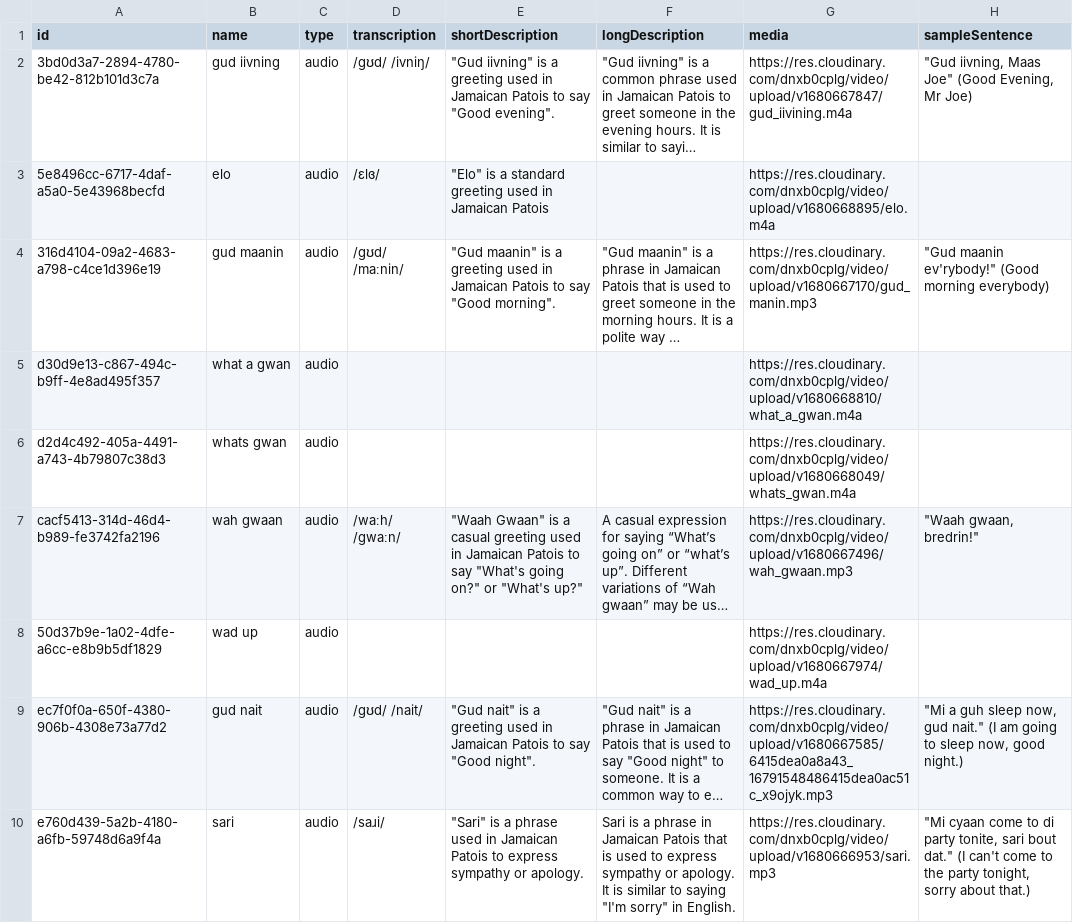
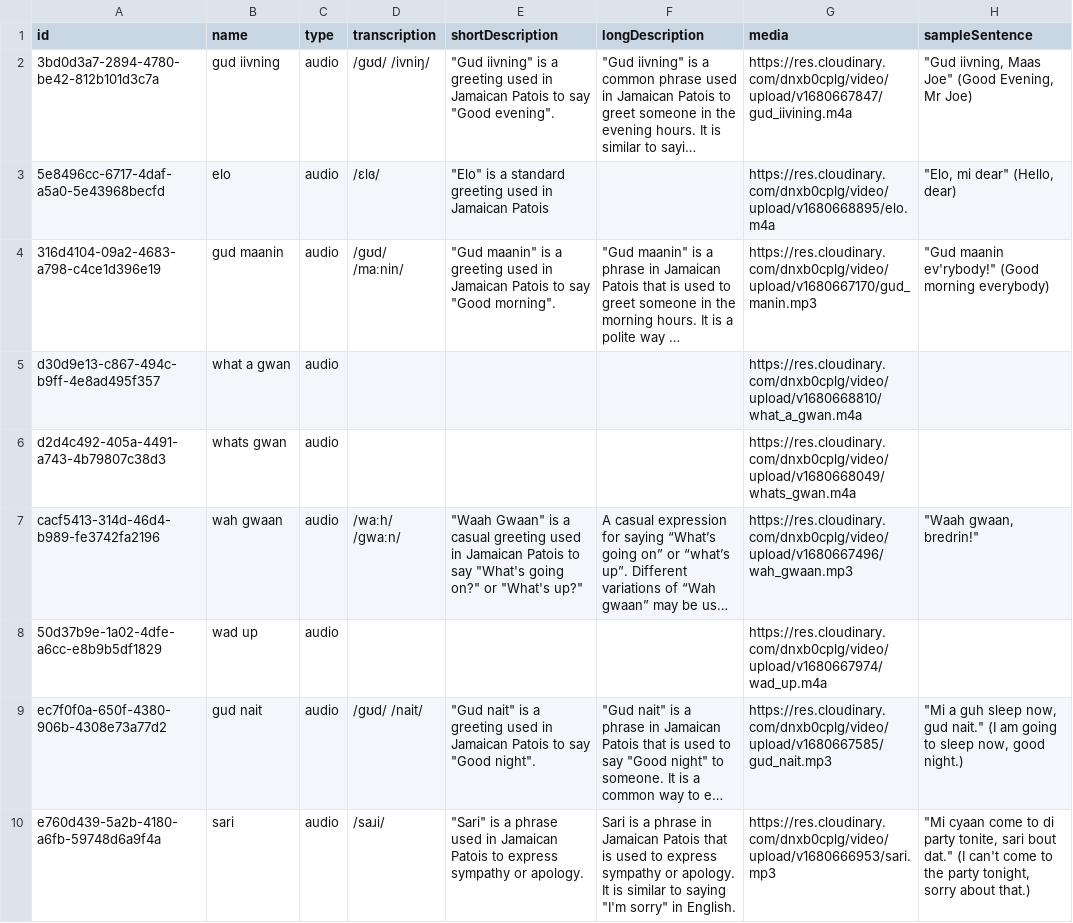
Before and after one commit to RaheemWilson/chatgud-backend, a CSV file: files/resources.csv, drawn as a sheet; long unchanged cells end in …; the diff names each change by its address in the sheet, - before the commit and + after, or states it on an @@ line.

```diff
--- a/files/resources.csv
+++ b/files/resources.csv
-H3 (sampleSentence): (empty)
+H3 (sampleSentence): "Elo, mi dear" (Hello, dear)
-G9 (media): https://res.cloudinary.com/dnxb0cplg/video/upload/v1680667585/6415dea0a8a43_16791548486415dea0ac51c_x9ojyk.mp3
+G9 (media): https://res.cloudinary.com/dnxb0cplg/video/upload/v1680667585/gud_nait.mp3
```
Also changed, not shown: files/taskchoice.csv, 3 other files.
